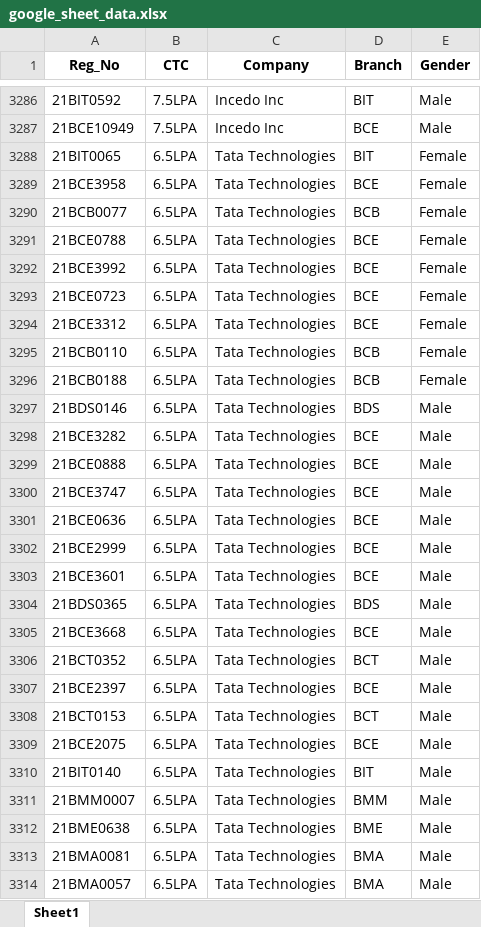
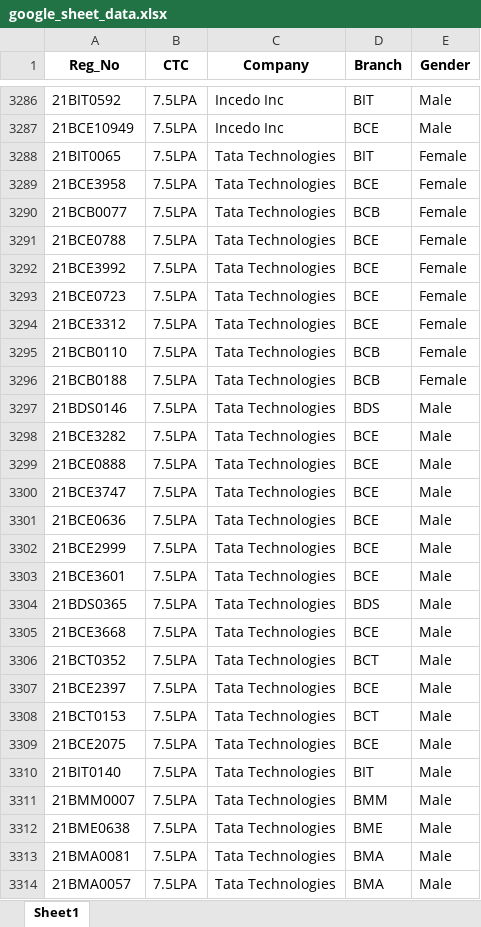
Before and after one commit to whysumedh/vit-placements-tracker, an Excel workbook: google_sheet_data.xlsx, sheet Sheet1, drawn as a sheet; only a part is shown, gaps mark what is left out; values as stored, in another font and other column widths than the file's, no borders; the diff covers the shown part only; the diff names each change by its address in the sheet, - before the commit and + after, or states it on an @@ line.

```diff
--- a/google_sheet_data.xlsx (sheet Sheet1)
+++ b/google_sheet_data.xlsx (sheet Sheet1)
-B3288:B3314 (CTC): 6.5LPA
+B3288:B3314 (CTC): 7.5LPA
```
Also changed, not shown: 88 added rows and 16 edited cells elsewhere in this sheet.
